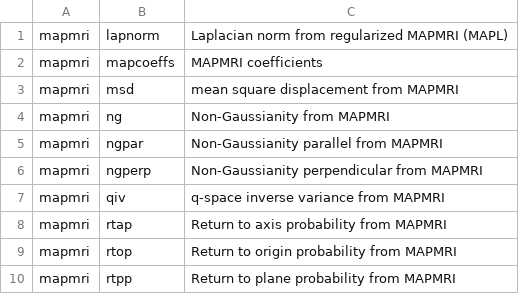
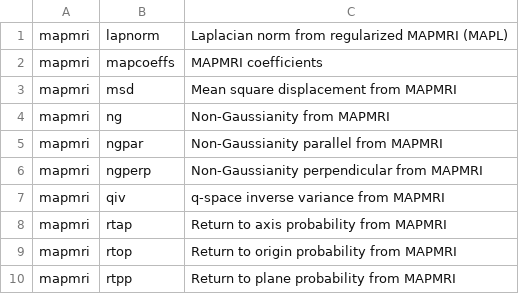
Before and after one commit to PennLINC/qsirecon, a CSV file: docs/recon_scalars/dipy_mapmri.csv, drawn as a sheet.

```diff
--- a/docs/recon_scalars/dipy_mapmri.csv
+++ b/docs/recon_scalars/dipy_mapmri.csv
@@ -2,3 +2,3 @@ mapmri,lapnorm,Laplacian norm from regularized MAPMRI (MAPL)
 mapmri,mapcoeffs,MAPMRI coefficients
-mapmri,msd,mean square displacement from MAPMRI
+mapmri,msd,Mean square displacement from MAPMRI
 mapmri,ng,Non-Gaussianity from MAPMRI
```
Also changed, not shown: docs/recon_scalars/amico_noddi.csv, docs/recon_scalars/dipy_dki.csv, 22 other files.
